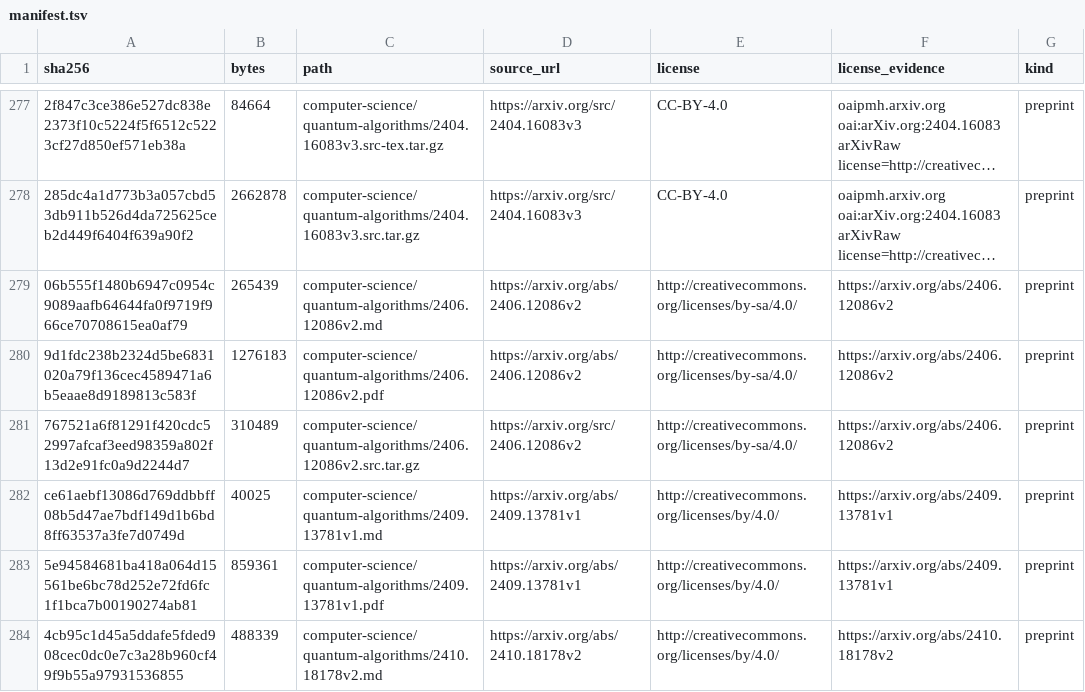
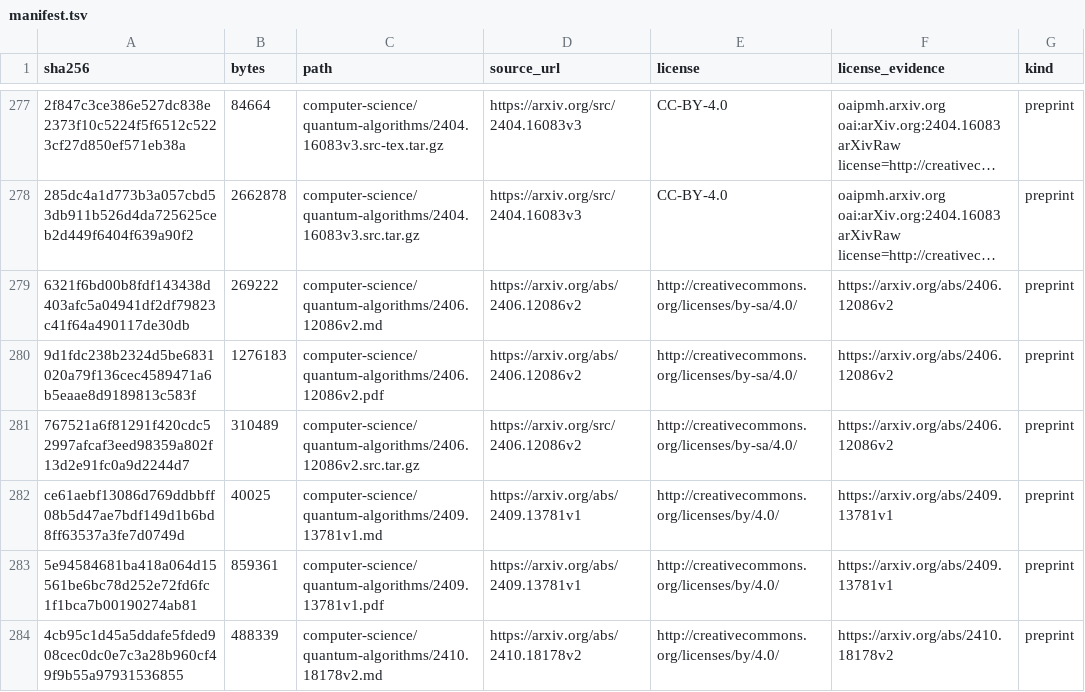
Before and after one commit to Oichkatzelesfrettschen/gororoba-documents-public, a TSV file: manifest.tsv, drawn as a sheet; only a part is shown, gaps mark what is left out; long unchanged cells end in …; the diff names each change by its address in the sheet, - before the commit and + after, or states it on an @@ line.

Commit message:
transcriptions: restore pages a table-cell repetition flag replaced
The solo Surya repage ran on flags from the loop rule before repeated
table cells were exempt; a page whose first reading is non-empty and
loop-free under the current rule gets its first reading back, and its
Second engine paragraph names only the pages that stay replaced.

```diff
--- a/manifest.tsv
+++ b/manifest.tsv
-A279 (sha256): 06b555f1480b6947c0954c9089aafb64644fa0f9719f966ce70708615ea0af79
+A279 (sha256): 6321f6bd00b8fdf143438d403afc5a04941df2df79823c41f64a490117de30db
-B279 (bytes): 265439
+B279 (bytes): 269222
```
Also changed, not shown: 1 other file.
